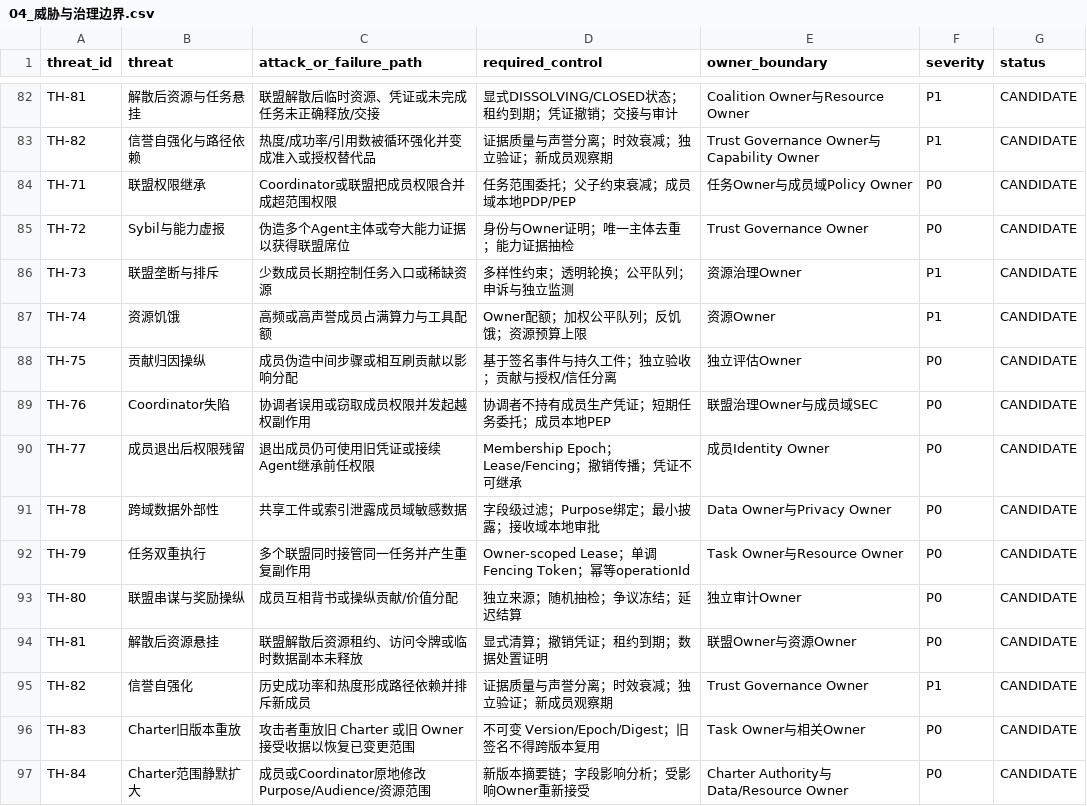
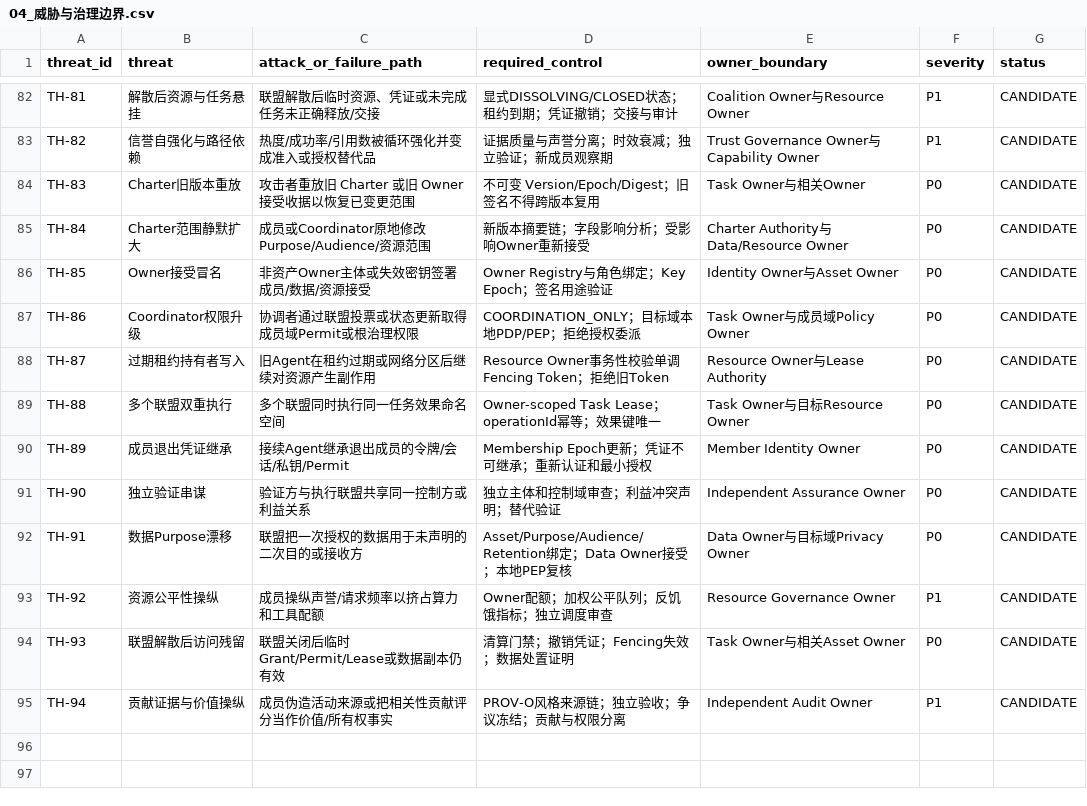
Before and after one commit to yixuan2016/Personal_AI_Infrastructure, a CSV file: Architecture-Research/Agent-Ecology/V1.9/04_威胁与治理边界.csv, drawn as a sheet; only a part is shown, gaps mark what is left out; the shorter side is filled out with more unchanged rows.

Commit message:
fix(agent-ecology): deduplicate coalition threat entries

```diff
--- a/Architecture-Research/Agent-Ecology/V1.9/04_威胁与治理边界.csv
+++ b/Architecture-Research/Agent-Ecology/V1.9/04_威胁与治理边界.csv
@@ -83,14 +83,2 @@ TH-81,解散后资源与任务悬挂,联盟解散后临时资源、凭证或未
 TH-82,信誉自强化与路径依赖,热度/成功率/引用数被循环强化并变成准入或授权替代品,证据质量与声誉分离；时效衰减；独立验证；新成员观察期,Trust Governance Owner与Capability Owner,P1,CANDIDATE
-TH-71,联盟权限继承,Coordinator或联盟把成员权限合并成超范围权限,任务范围委托；父子约束衰减；成员域本地PDP/PEP,任务Owner与成员域Policy Owner,P0,CANDIDATE
-TH-72,Sybil与能力虚报,伪造多个Agent主体或夸大能力证据以获得联盟席位,身份与Owner证明；唯一主体去重；能力证据抽检,Trust Governance Owner,P0,CANDIDATE
-TH-73,联盟垄断与排斥,少数成员长期控制任务入口或稀缺资源,多样性约束；透明轮换；公平队列；申诉与独立监测,资源治理Owner,P1,CANDIDATE
-TH-74,资源饥饿,高频或高声誉成员占满算力与工具配额,Owner配额；加权公平队列；反饥饿；资源预算上限,资源Owner,P1,CANDIDATE
-TH-75,贡献归因操纵,成员伪造中间步骤或相互刷贡献以影响分配,基于签名事件与持久工件；独立验收；贡献与授权/信任分离,独立评估Owner,P0,CANDIDATE
-TH-76,Coordinator失陷,协调者误用或窃取成员权限并发起越权副作用,协调者不持有成员生产凭证；短期任务委托；成员本地PEP,联盟治理Owner与成员域SEC,P0,CANDIDATE
-TH-77,成员退出后权限残留,退出成员仍可使用旧凭证或接续Agent继承前任权限,Membership Epoch；Lease/Fencing；撤销传播；凭证不可继承,成员Identity Owner,P0,CANDIDATE
-TH-78,跨域数据外部性,共享工件或索引泄露成员域敏感数据,字段级过滤；Purpose绑定；最小披露；接收域本地审批,Data Owner与Privacy Owner,P0,CANDIDATE
-TH-79,任务双重执行,多个联盟同时接管同一任务并产生重复副作用,Owner-scoped Lease；单调Fencing Token；幂等operationId,Task Owner与Resource Owner,P0,CANDIDATE
-TH-80,联盟串谋与奖励操纵,成员互相背书或操纵贡献/价值分配,独立来源；随机抽检；争议冻结；延迟结算,独立审计Owner,P0,CANDIDATE
-TH-81,解散后资源悬挂,联盟解散后资源租约、访问令牌或临时数据副本未释放,显式清算；撤销凭证；租约到期；数据处置证明,联盟Owner与资源Owner,P0,CANDIDATE
-TH-82,信誉自强化,历史成功率和热度形成路径依赖并排斥新成员,证据质量与声誉分离；时效衰减；独立验证；新成员观察期,Trust Governance Owner,P1,CANDIDATE
 TH-83,Charter旧版本重放,攻击者重放旧 Charter 或旧 Owner 接受收据以恢复已变更范围,不可变 Version/Epoch/Digest；旧签名不得跨版本复用,Task Owner与相关Owner,P0,CANDIDATE
```
